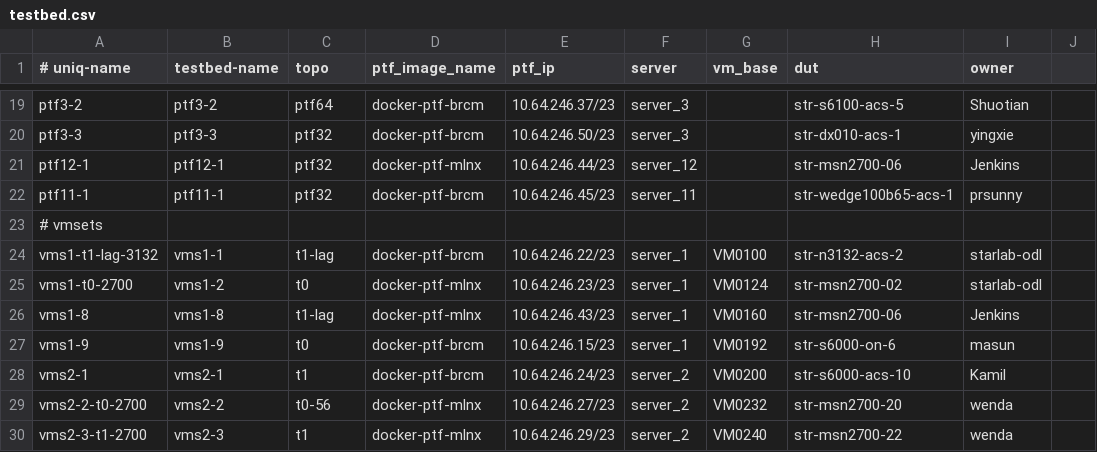
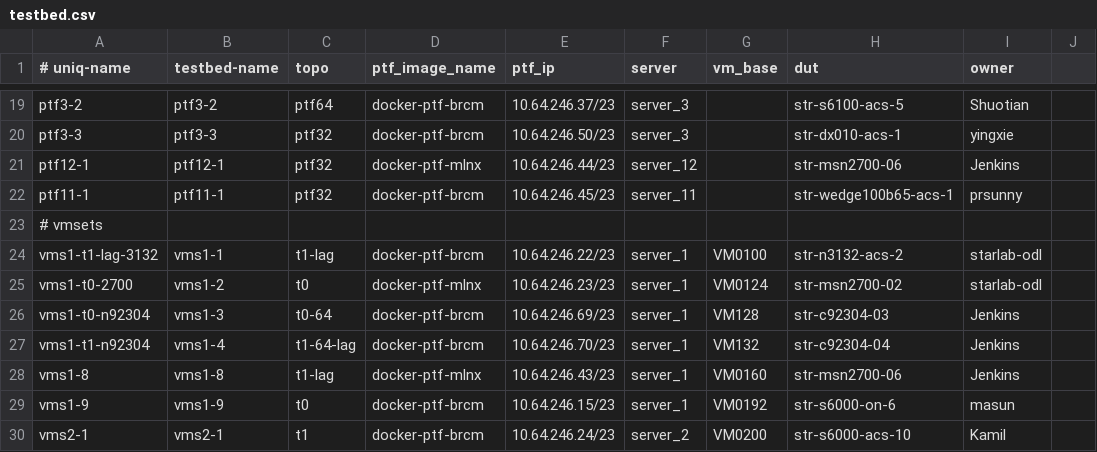
Before and after one commit to neethajohn/sonic-mgmt, a CSV file: ansible/testbed.csv, drawn as a sheet; only a part is shown, gaps mark what is left out; the shorter side is filled out with more unchanged rows.

Commit message:
Merged PR 969175: Add N92304 T0-64 and T1-64-LAG testbeds

```diff
--- a/ansible/testbed.csv
+++ b/ansible/testbed.csv
@@ -25,2 +25,4 @@ vms1-t1-lag-3132,vms1-1,t1-lag,docker-ptf-brcm,10.64.246.22/23,server_1,VM0100,s
 vms1-t0-2700,vms1-2,t0,docker-ptf-mlnx,10.64.246.23/23,server_1,VM0124,str-msn2700-02,starlab-odl
+vms1-t0-n92304,vms1-3,t0-64,docker-ptf-brcm,10.64.246.69/23,server_1,VM128,str-c92304-03,Jenkins
+vms1-t1-n92304,vms1-4,t1-64-lag,docker-ptf-brcm,10.64.246.70/23,server_1,VM132,str-c92304-04,Jenkins
 vms1-8,vms1-8,t1-lag,docker-ptf-mlnx,10.64.246.43/23,server_1,VM0160,str-msn2700-06,Jenkins
```
Also changed, not shown: ansible/files/sonic_str_devices.csv, 3 other files.
